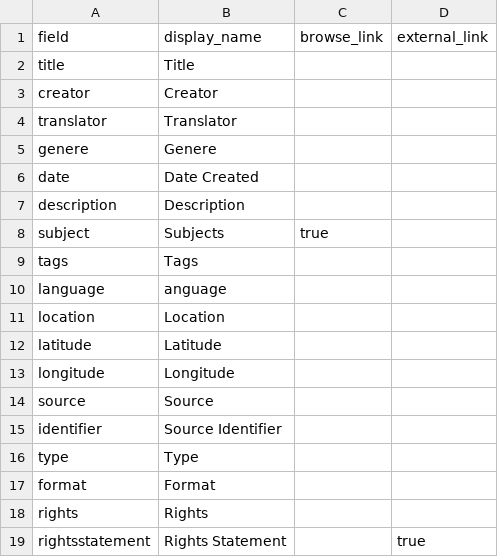
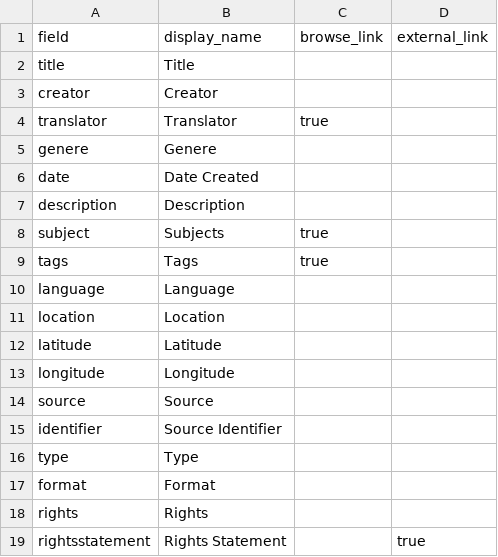
Before and after one commit to dhcast/US-Latina, a CSV file: _data/config-metadata.csv, drawn as a sheet.

Commit message:
translator, genere, tags, language

```diff
--- a/_data/config-metadata.csv
+++ b/_data/config-metadata.csv
@@ -3,3 +3,3 @@ title,Title,
 creator,Creator,
-translator, Translator,
+translator, Translator, true
 genere, Genere,
@@ -8,4 +8,4 @@ description,Description,
 subject,Subjects,true
-tags,Tags,
-language, anguage,
+tags,Tags, true
+language, Language,
 location,Location
```
